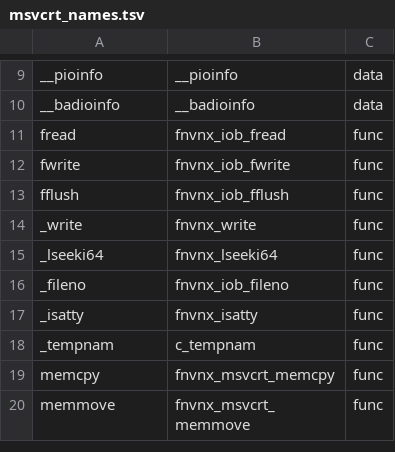
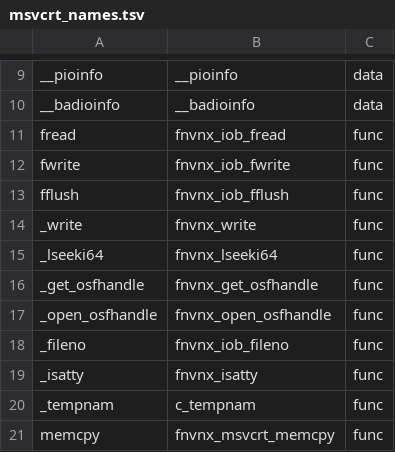
Before and after one commit to toadharvard/nx-agent, a TSV file: ports/fnv-nx/platform/crt/msvcrt_names.tsv, drawn as a sheet; only a part is shown, gaps mark what is left out; the shorter side is filled out with more unchanged rows.

```diff
--- a/ports/fnv-nx/platform/crt/msvcrt_names.tsv
+++ b/ports/fnv-nx/platform/crt/msvcrt_names.tsv
@@ -15,2 +15,4 @@ _write	fnvnx_write	func
 _lseeki64	fnvnx_lseeki64	func
+_get_osfhandle	fnvnx_get_osfhandle	func
+_open_osfhandle	fnvnx_open_osfhandle	func
 _fileno	fnvnx_iob_fileno	func
```
Also changed, not shown: ports/fnv-nx/platform/crt/MSVCRT_EXPORTS.tsv, 2 other files.
